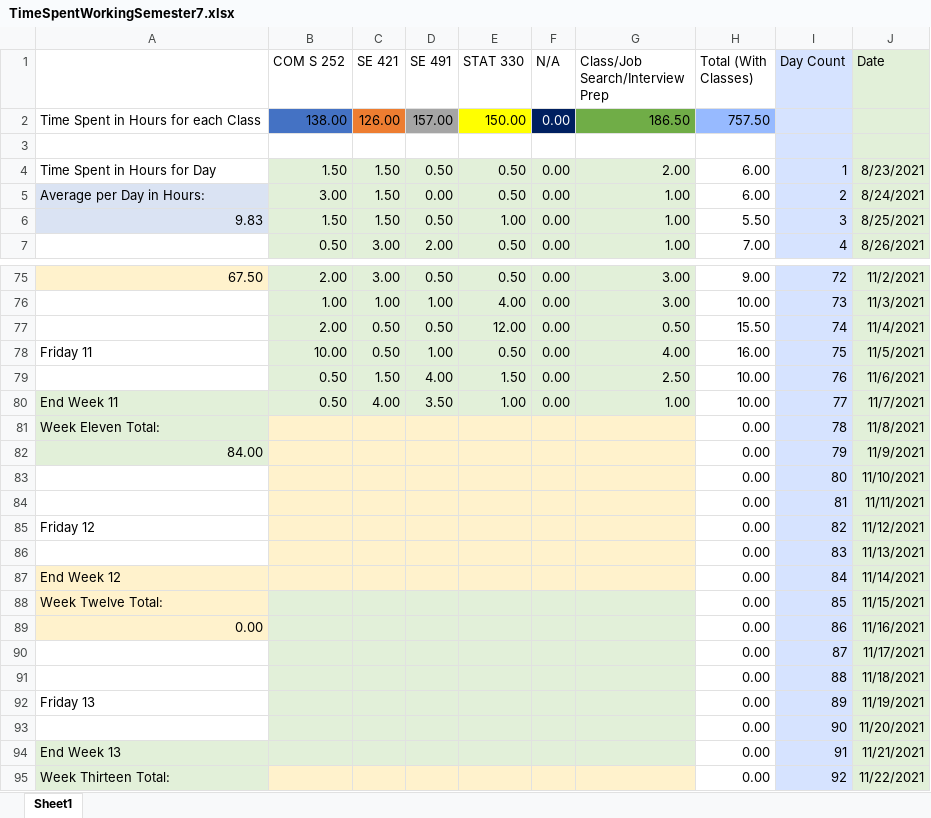
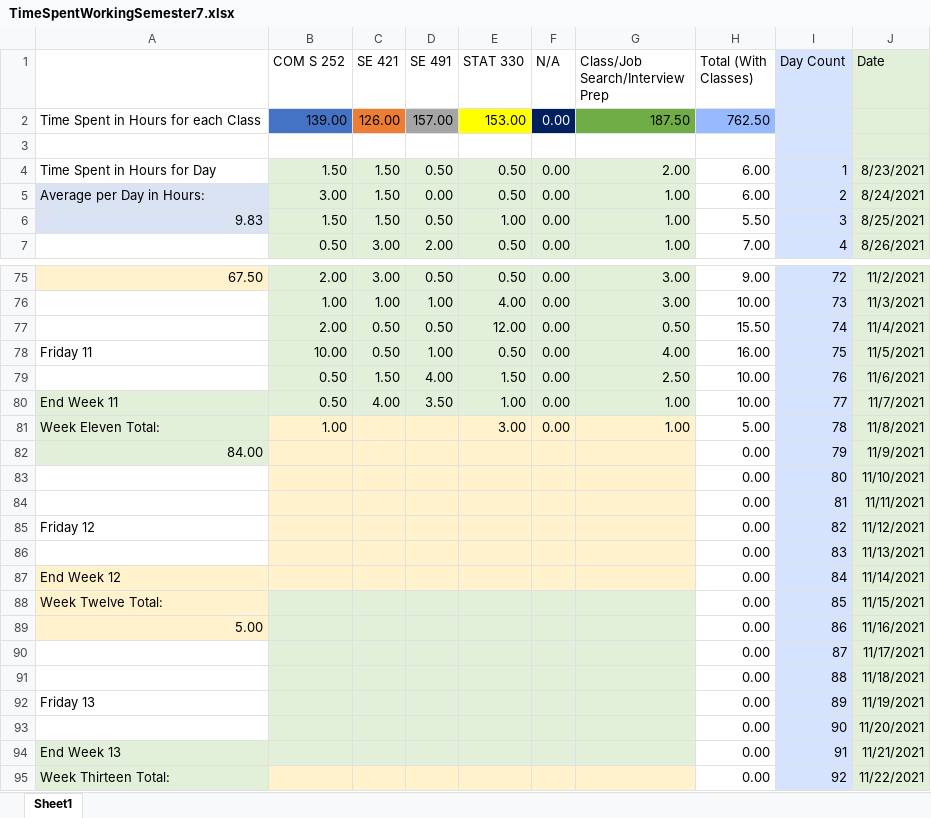
Before and after one commit to mghoskins/mghoskins-Data, an Excel workbook: CollegeSemesterWork/TimeSpentWorkingSemester7.xlsx, sheet Sheet1, drawn as a sheet; only a part is shown, gaps mark what is left out; values as stored, in another font and other column widths than the file's, no borders; charts and pictures and conditional formats not drawn; the diff names each change by its address in the sheet, - before the commit and + after, or states it on an @@ line.

Commit message:
panix

```diff
--- a/CollegeSemesterWork/TimeSpentWorkingSemester7.xlsx (sheet Sheet1)
+++ b/CollegeSemesterWork/TimeSpentWorkingSemester7.xlsx (sheet Sheet1)
-B2 (COM S 252): 138.00
+B2 (COM S 252): 139.00
-E2 (STAT 330): 150.00
+E2 (STAT 330): 153.00
-G2 (Class/Job Search/Interview Prep): 186.50
+G2 (Class/Job Search/Interview Prep): 187.50
-H2 (Total (With Classes)): 757.50
+H2 (Total (With Classes)): 762.50
-B81 (COM S 252): (empty)
+B81 (COM S 252): 1.00
-E81 (STAT 330): (empty)
+E81 (STAT 330): 3.00
-F81 (N/A): (empty)
+F81 (N/A): 0.00
-G81 (Class/Job Search/Interview Prep): (empty)
+G81 (Class/Job Search/Interview Prep): 1.00
-H81 (Total (With Classes)): 0.00
+H81 (Total (With Classes)): 5.00
-A89: 0.00
+A89: 5.00
```
Also changed, not shown: charts or pictures.
